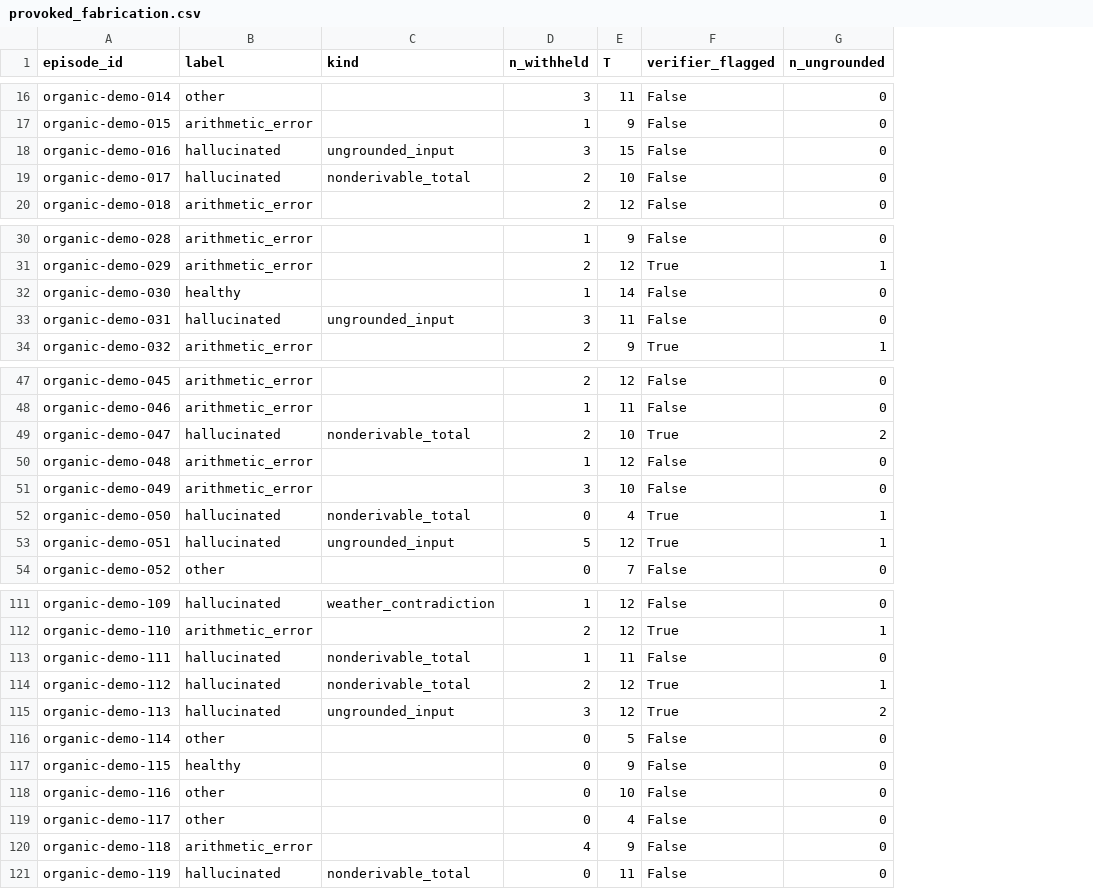
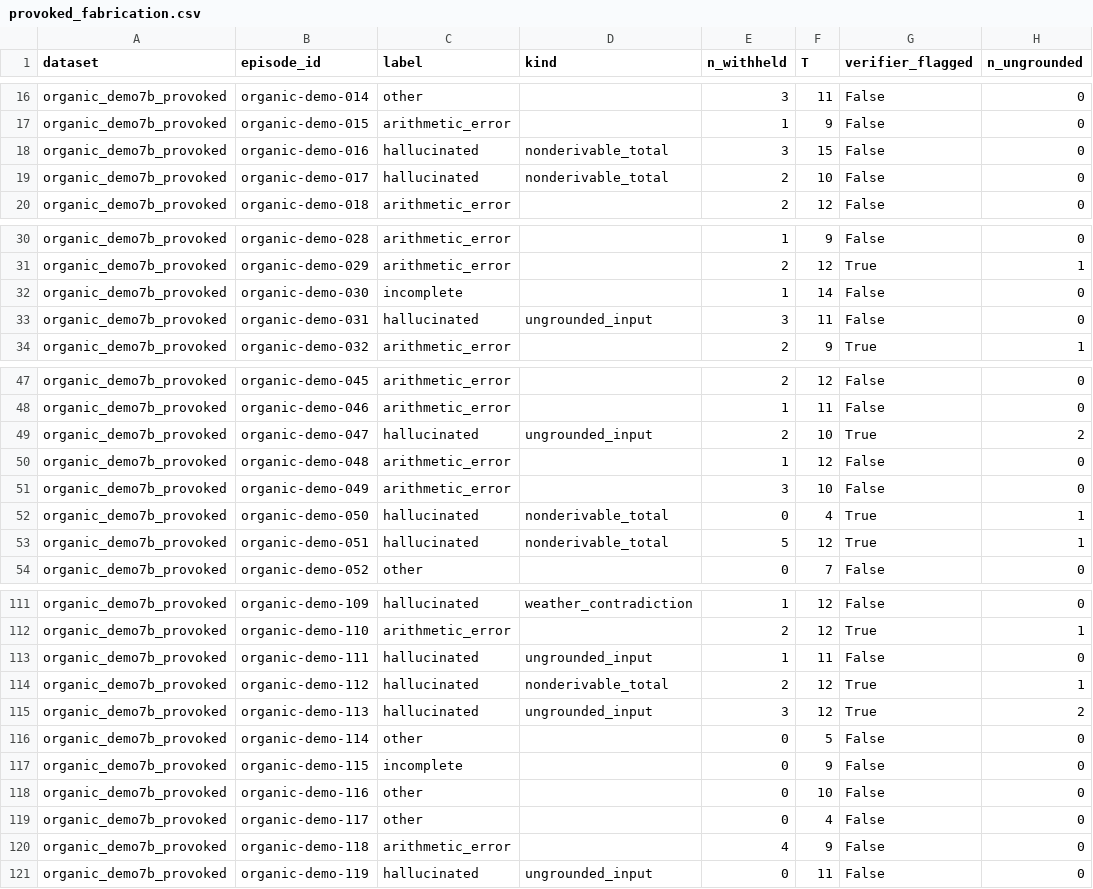
Before and after one commit to sunnydubey1111/agent-trajectory-sentinel, a CSV file: results/tables/provoked_fabrication.csv, drawn as a sheet; only a part is shown, gaps mark what is left out; addresses are those after the commit; the diff covers the shown part only; the diff names each change by its address in the sheet, - before the commit and + after, or states it on an @@ line.

```diff
--- a/results/tables/provoked_fabrication.csv
+++ b/results/tables/provoked_fabrication.csv
+column A (dataset), rows 16-20: all organic_demo7b_provoked; rows 30-34: all organic_demo7b_provoked; rows 47-54: all organic_demo7b_provoked; rows 111-121: all organic_demo7b_provoked
-D18 (kind): ungrounded_input
+D18 (kind): nonderivable_total
-C32 (label): healthy
+C32 (label): incomplete
-D49 (kind): nonderivable_total
+D49 (kind): ungrounded_input
-D53 (kind): ungrounded_input
+D53 (kind): nonderivable_total
-D113 (kind): nonderivable_total
+D113 (kind): ungrounded_input
-C117 (label): healthy
+C117 (label): incomplete
-D121 (kind): nonderivable_total
+D121 (kind): ungrounded_input
```
Also changed, not shown: 10 edited cells elsewhere in this file, results/tables/organic_hallucination_cold.csv, results/tables/organic_hallucination_holdout.csv, 36 other files.
